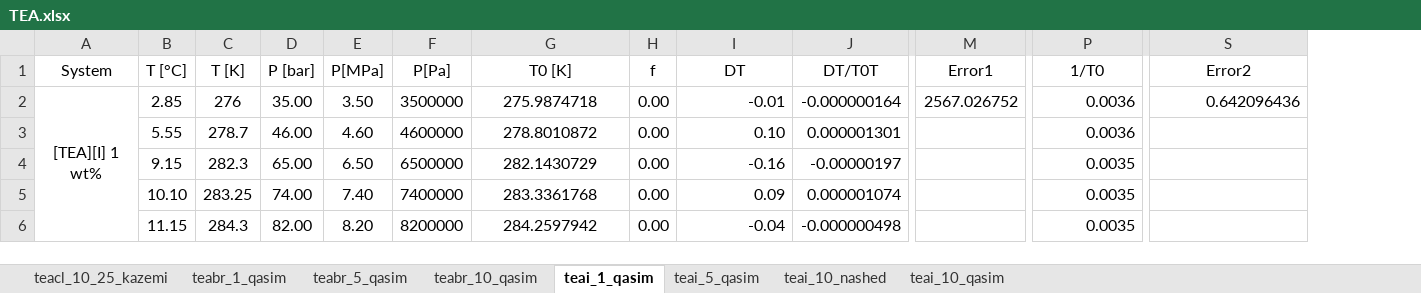
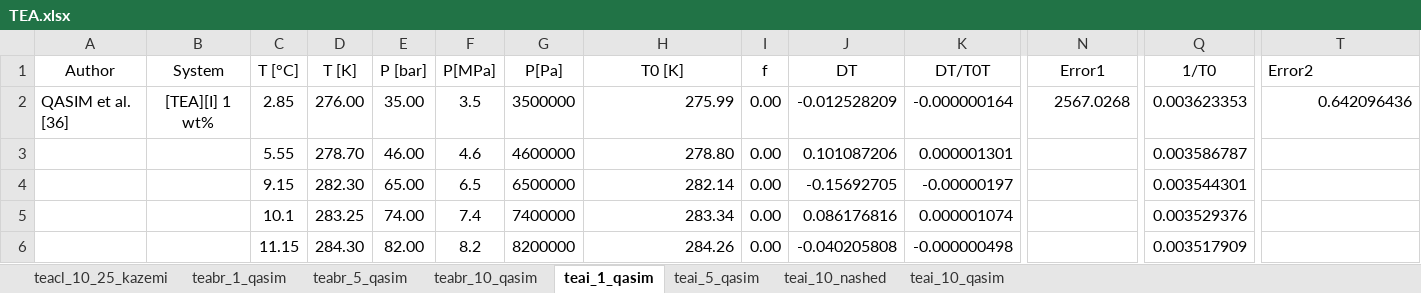
Before and after one commit to mari-carvalho/consistency_tests_2024-01, an Excel workbook: TEA.xlsx, sheet teai_1_qasim, drawn as a sheet; only a part is shown, gaps mark what is left out; values as stored, in another font and other column widths than the file's, no borders; removed rows and columns are numbered as before the commit, all else as after; the diff names each change by its address in the sheet, - before the commit and + after, or states it on an @@ line.

```diff
--- a/TEA.xlsx (sheet teai_1_qasim)
+++ b/TEA.xlsx (sheet teai_1_qasim)
+column A (Author), row 2: QASIM et al. [36]
-T1 alignment: center
+T1 alignment: left
-A2:A6 merged
-D2 (T [K]): 276
+D2 (T [K]): 276.00
-F2 (P[MPa]): 3.50
+F2 (P[MPa]): 3.5
-H2 (T0 [K]): 275.9874718
+H2 (T0 [K]): 275.99
-H2:H6 alignment: center
+H2:H6 alignment: right
-J2 (DT): -0.01
+J2 (DT): -0.012528209
-N2 (Error1): 2567.026752
+N2 (Error1): 2567.0268
-Q2 (1/T0): 0.0036
+Q2 (1/T0): 0.003623353
-D3 (T [K]): 278.7
+D3 (T [K]): 278.70
-F3 (P[MPa]): 4.60
+F3 (P[MPa]): 4.6
-H3 (T0 [K]): 278.8010872
+H3 (T0 [K]): 278.80
-J3 (DT): 0.10
+J3 (DT): 0.101087206
-Q3 (1/T0): 0.0036
+Q3 (1/T0): 0.003586787
-D4 (T [K]): 282.3
+D4 (T [K]): 282.30
-F4 (P[MPa]): 6.50
+F4 (P[MPa]): 6.5
-H4 (T0 [K]): 282.1430729
+H4 (T0 [K]): 282.14
-J4 (DT): -0.16
+J4 (DT): -0.15692705
-Q4 (1/T0): 0.0035
+Q4 (1/T0): 0.003544301
-C5 (T [°C]): 10.10
+C5 (T [°C]): 10.1
-F5 (P[MPa]): 7.40
+F5 (P[MPa]): 7.4
-H5 (T0 [K]): 283.3361768
+H5 (T0 [K]): 283.34
-J5 (DT): 0.09
+J5 (DT): 0.086176816
-Q5 (1/T0): 0.0035
+Q5 (1/T0): 0.003529376
-D6 (T [K]): 284.3
+D6 (T [K]): 284.30
-F6 (P[MPa]): 8.20
+F6 (P[MPa]): 8.2
-H6 (T0 [K]): 284.2597942
+H6 (T0 [K]): 284.26
-J6 (DT): -0.04
+J6 (DT): -0.040205808
-Q6 (1/T0): 0.0035
+Q6 (1/T0): 0.003517909
```
Also changed, not shown: sheet teai_5_qasim, sheet teacl_10_25_kazemi, sheet teai_10_nashed, sheet teai_10_qasim, sheet teabr_10_qasim, sheet teabr_1_qasim, 1 more sheet, formulas that keep their value, DEA.xlsx, DMA.xlsx, 24 other files.
